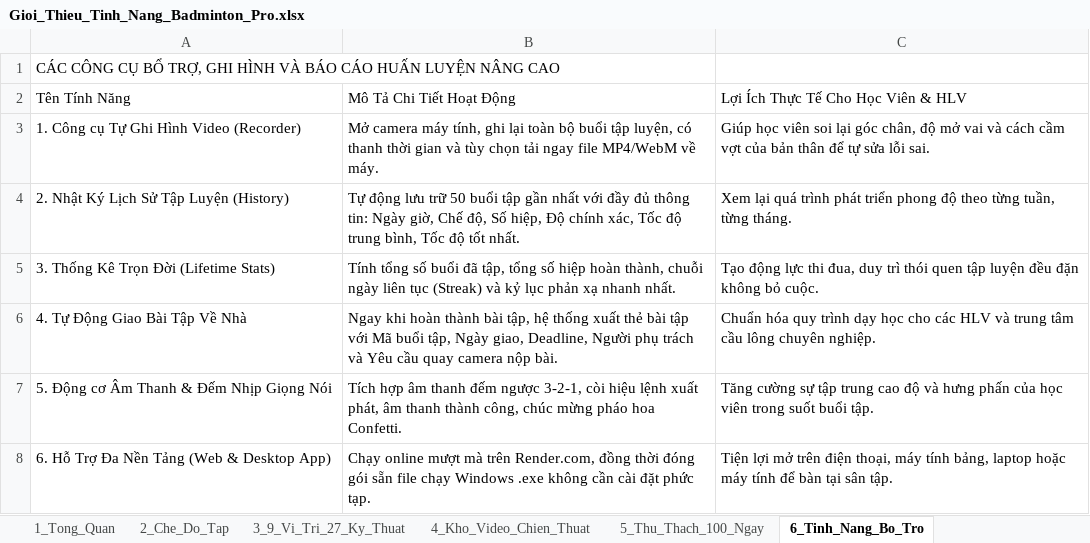
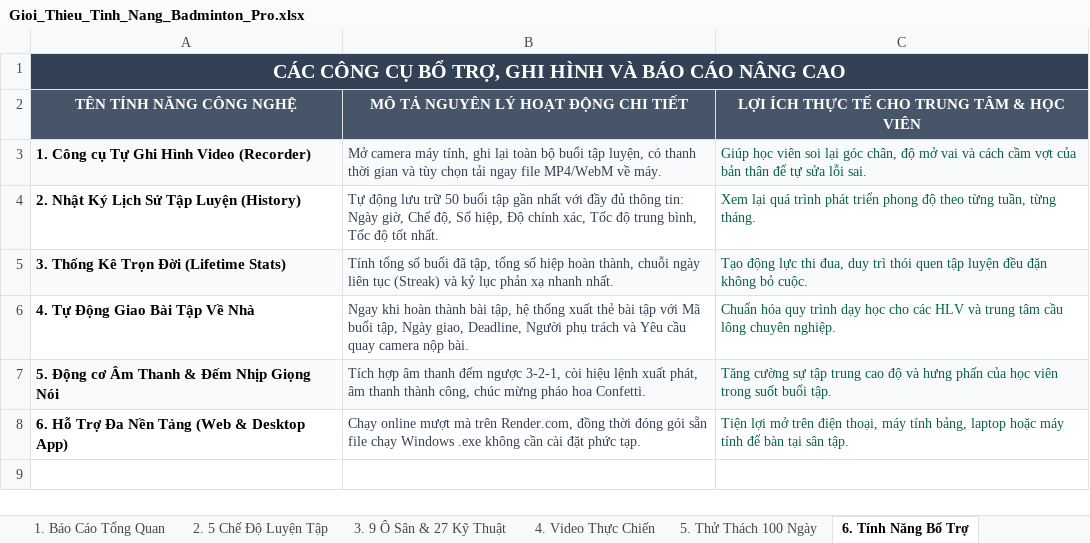
Before and after one commit to HoangKyAnh05/Tool_Badminton, an Excel workbook: Gioi_Thieu_Tinh_Nang_Badminton_Pro.xlsx, sheet 6. Tính Năng Bổ Trợ, drawn as a sheet; values as stored, in another font and other column widths than the file's, no borders; removed rows and columns are numbered as before the commit, all else as after; the diff names each change by its address in the sheet, - before the commit and + after, or states it on an @@ line.

Commit message:
feat: nang cap bao cao excel chuan sep voi dinh dang mau sac, vien bang va giao dien executive

```diff
--- a/Gioi_Thieu_Tinh_Nang_Badminton_Pro.xlsx (sheet 6. Tính Năng Bổ Trợ)
+++ b/Gioi_Thieu_Tinh_Nang_Badminton_Pro.xlsx (sheet 6. Tính Năng Bổ Trợ)
-sheet tab: 1_Tong_Quan
+sheet tab: 1. Báo Cáo Tổng Quan
-sheet tab: 2_Che_Do_Tap
+sheet tab: 2. 5 Chế Độ Luyện Tập
-sheet tab: 3_9_Vi_Tri_27_Ky_Thuat
+sheet tab: 3. 9 Ô Sân & 27 Kỹ Thuật
-sheet tab: 4_Kho_Video_Chien_Thuat
+sheet tab: 4. Video Thực Chiến
-sheet tab: 5_Thu_Thach_100_Ngay
+sheet tab: 5. Thử Thách 100 Ngày
-sheet tab: 6_Tinh_Nang_Bo_Tro
+sheet tab: 6. Tính Năng Bổ Trợ
-A1: …BÁO CÁO HUẤN LUYỆN NÂNG CAO
+A1: …BÁO CÁO NÂNG CAO
-A1 bold: off
+A1 bold: on
-A1:C1 fill: none
+A1:C1 fill: #334155
@@ A1 text colour: black → #FFFFFF, text size: larger, alignment: left → center @@
+A1:C1 merged
-row 2: Tên Tính Năng | Mô Tả Chi Tiết Hoạt Động | Lợi Ích Thực Tế Cho Học Viên & HLV
+row 2: TÊN TÍNH NĂNG CÔNG NGHỆ | MÔ TẢ NGUYÊN LÝ HOẠT ĐỘNG CHI TIẾT | LỢI ÍCH THỰC TẾ CHO TRUNG TÂM & HỌC VIÊN
-A3:A8 bold: off
+A3:A8 bold: on
-A3:C3 fill: none
+A3:C3 fill: #F8FAFC
-B3:B8 text colour: black
+B3:B8 text colour: #334155
@@ B3:C8 text size: smaller @@
-C3:C8 text colour: black
+C3:C8 text colour: #065F46
-A5:C5 fill: none
+A5:C5 fill: #F8FAFC
-A7:C7 fill: none
+A7:C7 fill: #F8FAFC
```
Also changed, not shown: sheet 1. Báo Cáo Tổng Quan, sheet 5. Thử Thách 100 Ngày, sheet 4. Video Thực Chiến, sheet 3. 9 Ô Sân & 27 Kỹ Thuật, sheet 2. 5 Chế Độ Luyện Tập, dist/Gioi_Thieu_Tinh_Nang_Badminton_Pro.xlsx, public/Gioi_Thieu_Tinh_Nang_Badminton_Pro.xlsx, 6 other files.
